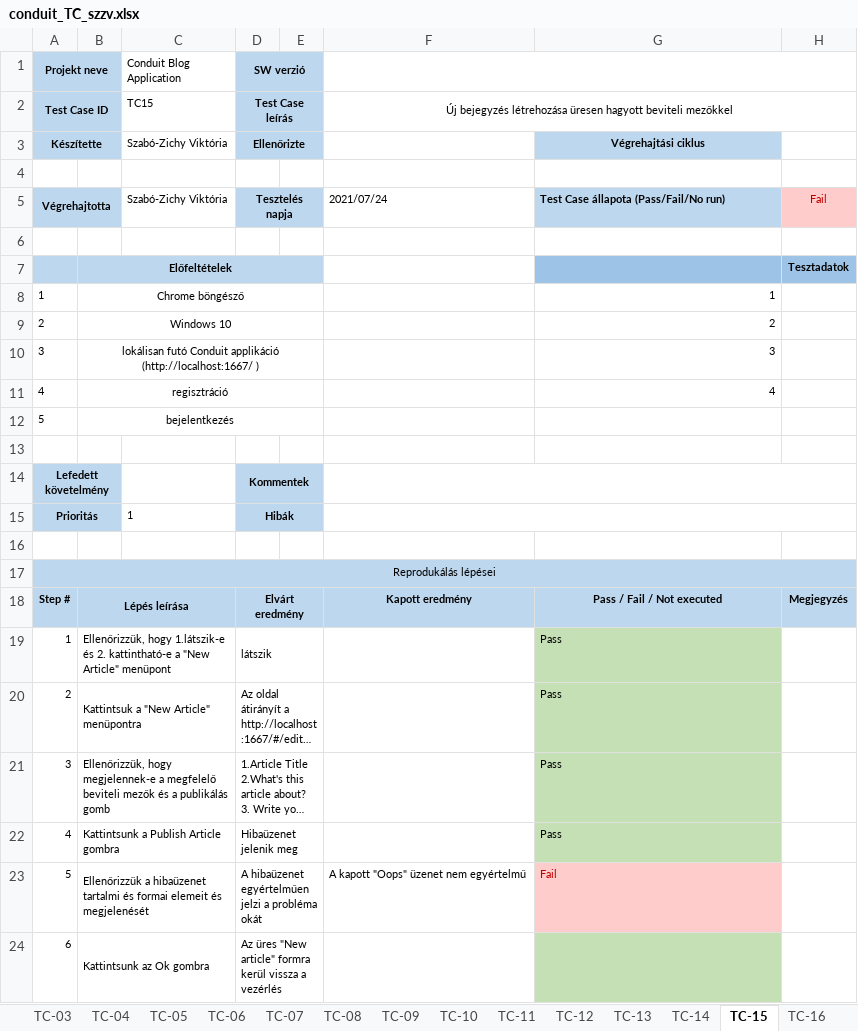
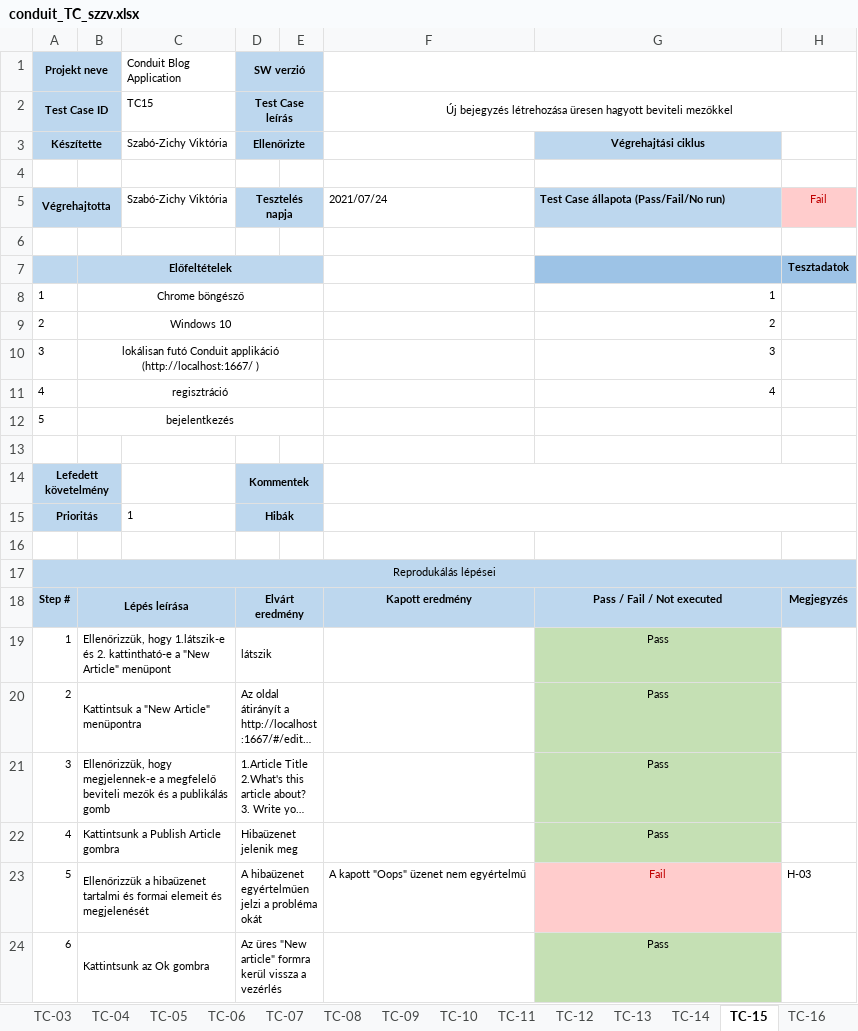
Before and after one commit to szzviq/conduit, an Excel workbook: docs/conduit_TC_szzv.xlsx, sheet TC-15, drawn as a sheet; long unchanged cells end in …; values as stored, in another font and other column widths than the file's, no borders; conditional formats not drawn; the diff names each change by its address in the sheet, - before the commit and + after, or states it on an @@ line.

```diff
--- a/docs/conduit_TC_szzv.xlsx (sheet TC-15)
+++ b/docs/conduit_TC_szzv.xlsx (sheet TC-15)
-G19:G23 alignment: left
+G19:G23 alignment: center
-H23: (empty)
+H23: H-03
-G24: (empty)
+G24: Pass
```
Also changed, not shown: sheet TC-19, sheet TC-17, sheet TC-20, sheet TC-18, sheet TC-21, sheet TC-13, 4 more sheets.
